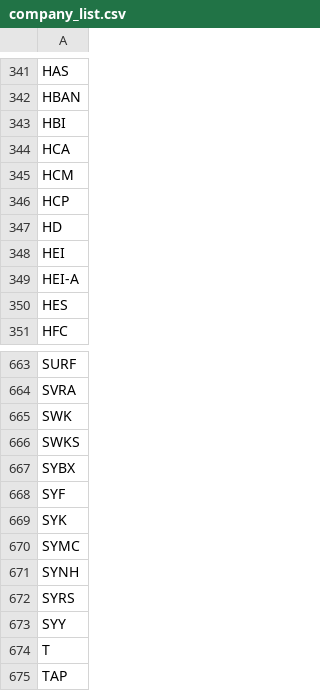
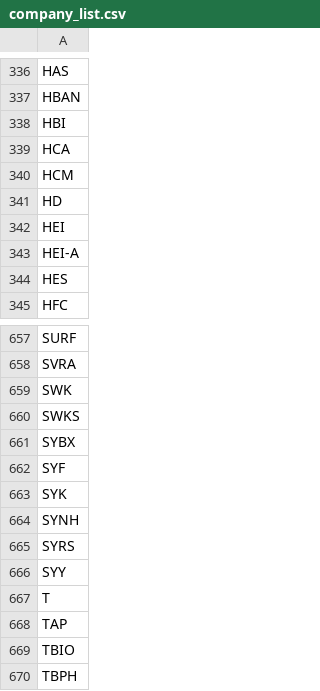
Before and after one commit to LightAN21/sop_web, a CSV file: server/company_list.csv, drawn as a sheet; only a part is shown, gaps mark what is left out; the shorter side is filled out with more unchanged rows; the diff covers the shown part only.

```diff
--- a/server/company_list.csv
+++ b/server/company_list.csv
@@ -345,3 +340,2 @@ HCA
 HCM
-HCP
 HD
@@ -669,3 +663,2 @@ SYF
 SYK
-SYMC
 SYNH
```
Also changed, not shown: 5 removed rows elsewhere in this file, 6 other files.
